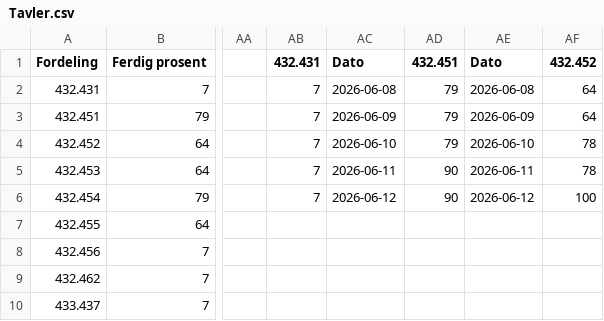
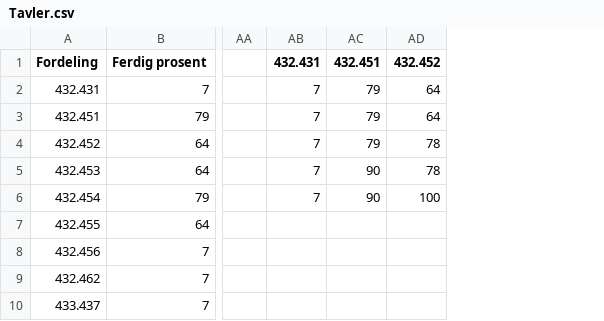
Before and after one commit to thorgrimjansrud/tavler-csv, a CSV file: Tavler.csv, drawn as a sheet; only a part is shown, gaps mark what is left out; the diff names each change by its address in the sheet, - before the commit and + after, or states it on an @@ line.

Commit message:
Trend test

```diff
--- a/Tavler.csv
+++ b/Tavler.csv
-column AC (Dato), rows 2-6: 2026-06-08 | 2026-06-09 | 2026-06-10 | 2026-06-11 | 2026-06-12
-column AE (Dato), rows 2-6: 2026-06-08 | 2026-06-09 | 2026-06-10 | 2026-06-11 | 2026-06-12
```
